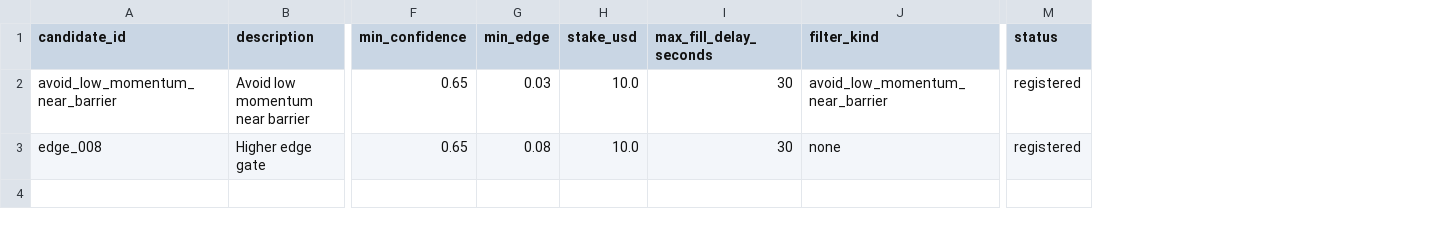
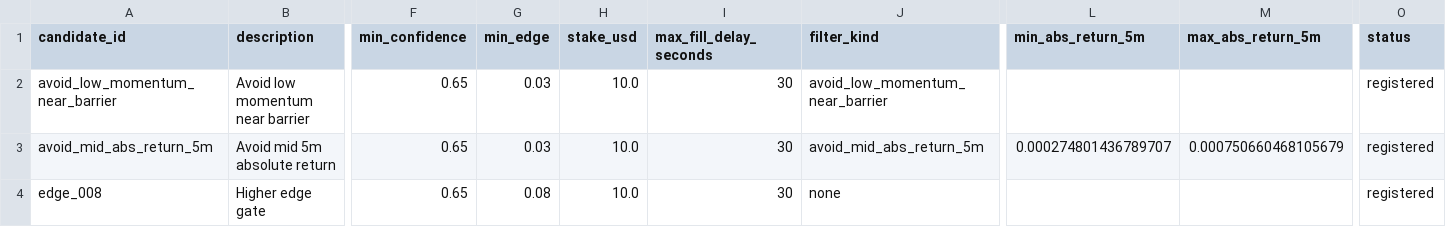
Before and after one commit to lixingxing001/auto-polymarket-bot, a CSV file: strategy_candidates.csv, drawn as a sheet; only a part is shown, gaps mark what is left out; addresses are those after the commit; rows hold the shown columns only; the diff names each change by its address in the sheet, - before the commit and + after, or states it on an @@ line.

Commit message:
Add mid 5m momentum candidate

```diff
--- a/strategy_candidates.csv
+++ b/strategy_candidates.csv
+column L (min_abs_return_5m), empty
+column M (max_abs_return_5m), empty
+row 3: avoid_mid_abs_return_5m | Avoid mid 5m absolute return | 0.65 | 0.03 | 10.0 | 30 | avoid_mid_abs_return_5m | 0.000274801436789707 | 0.000750660468105679 | registered
```
Also changed, not shown: 4 other files.
